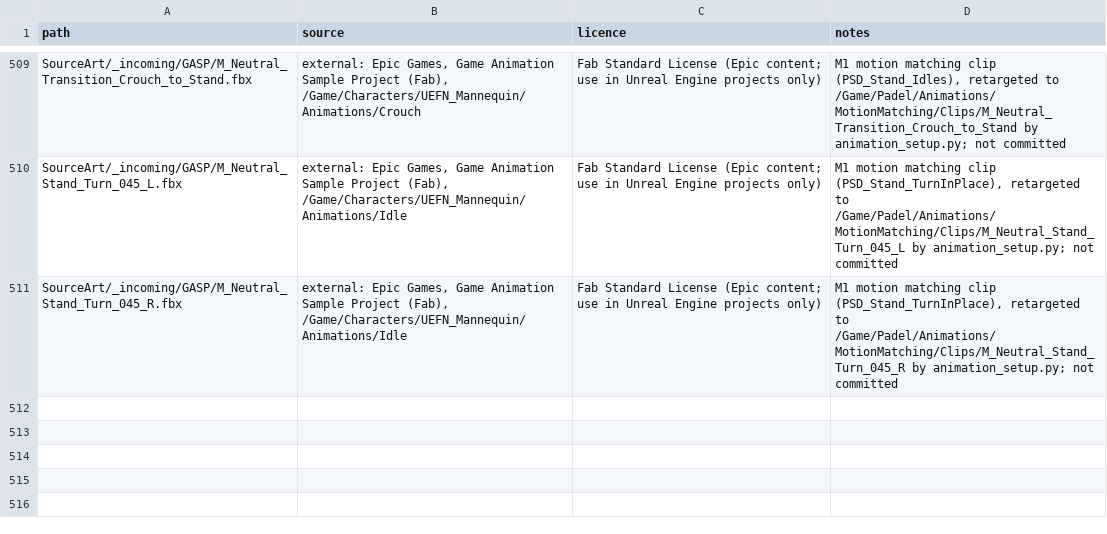
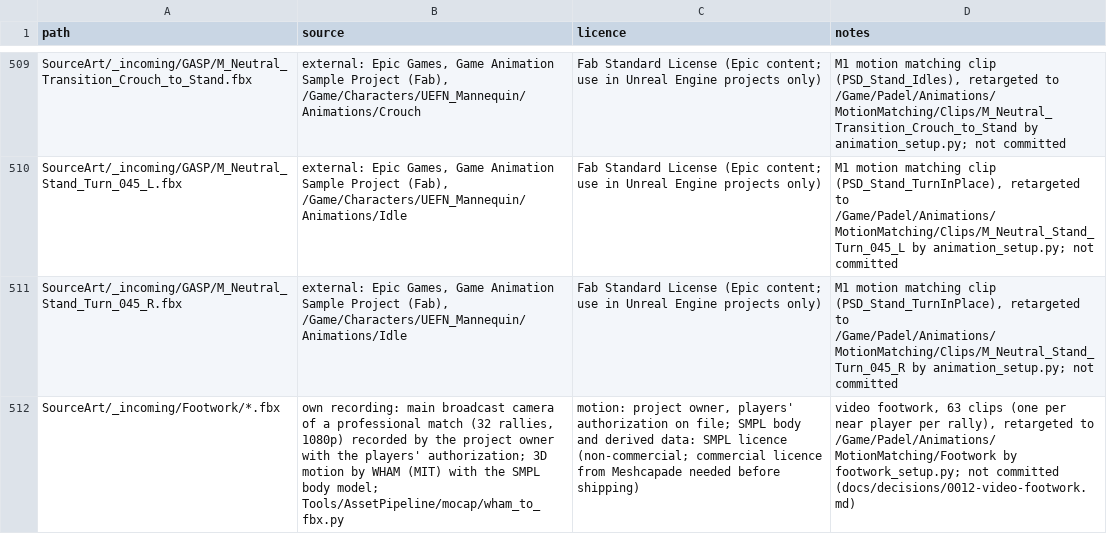
Before and after one commit to caioebueno/padel, a CSV file: SourceArt/manifest.csv, drawn as a sheet; only a part is shown, gaps mark what is left out; the diff names each change by its address in the sheet, - before the commit and + after, or states it on an @@ line.

```diff
--- a/SourceArt/manifest.csv
+++ b/SourceArt/manifest.csv
+row 512: SourceArt/_incoming/Footwork/*.fbx | own recording: main broadcast camera of a professional match (32 rallies, 1080p) recorded by the project owner with the players' authorization; 3D motion by WHAM (MIT) with the SMPL body model; Tools/AssetPipeline/mocap/wham_to_fbx.py | motion: project owner, players' authorization on file; SMPL body and derived data: SMPL licence (non-commercial; commercial licence from Meshcapade needed before shipping) | video footwork, 63 clips (one per near player per rally), retargeted to /Game/Padel/Animations/MotionMatching/Footwork by footwork_setup.py; not committed (docs/decisions/0012-video-footwork.md)
```
Also changed, not shown: 11 other files.
